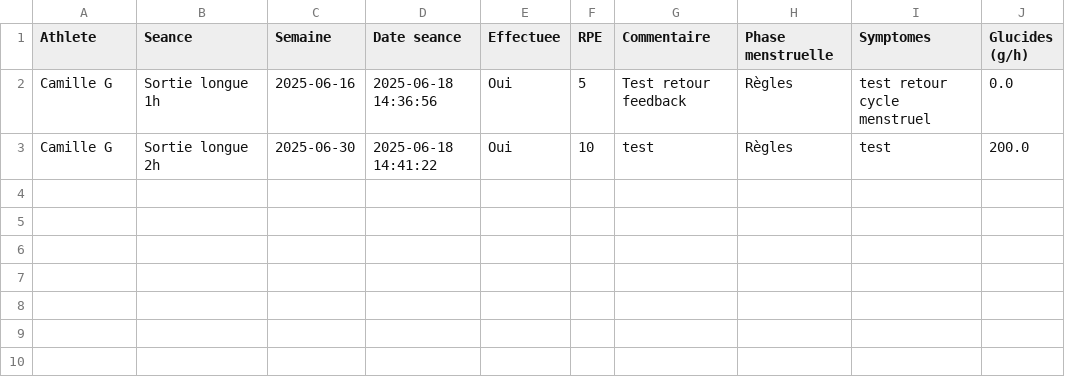
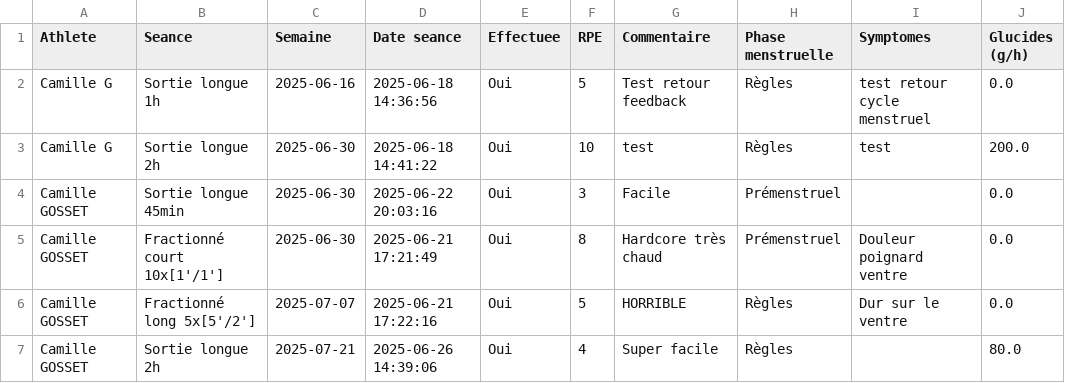
Before and after one commit to ABIOMK/Plateforme-Entrainement, a CSV file: data/feedbacks.csv, drawn as a sheet; the diff names each change by its address in the sheet, - before the commit and + after, or states it on an @@ line.

```diff
--- a/data/feedbacks.csv
+++ b/data/feedbacks.csv
+row 4: Camille GOSSET | Sortie longue 45min | 2025-06-30 | 2025-06-22 20:03:16 | Oui | 3 | Facile | Prémenstruel |  | 0.0
+row 5: Camille GOSSET | Fractionné court 10x[1'/1'] | 2025-06-30 | 2025-06-21 17:21:49 | Oui | 8 | Hardcore très chaud | Prémenstruel | Douleur poignard ventre | 0.0
+row 6: Camille GOSSET | Fractionné long 5x[5'/2'] | 2025-07-07 | 2025-06-21 17:22:16 | Oui | 5 | HORRIBLE | Règles | Dur sur le ventre | 0.0
+row 7: Camille GOSSET | Sortie longue 2h | 2025-07-21 | 2025-06-26 14:39:06 | Oui | 4 | Super facile | Règles |  | 80.0
```
Also changed, not shown: data/assignments.csv, data/athletes.csv, 8 other files.
